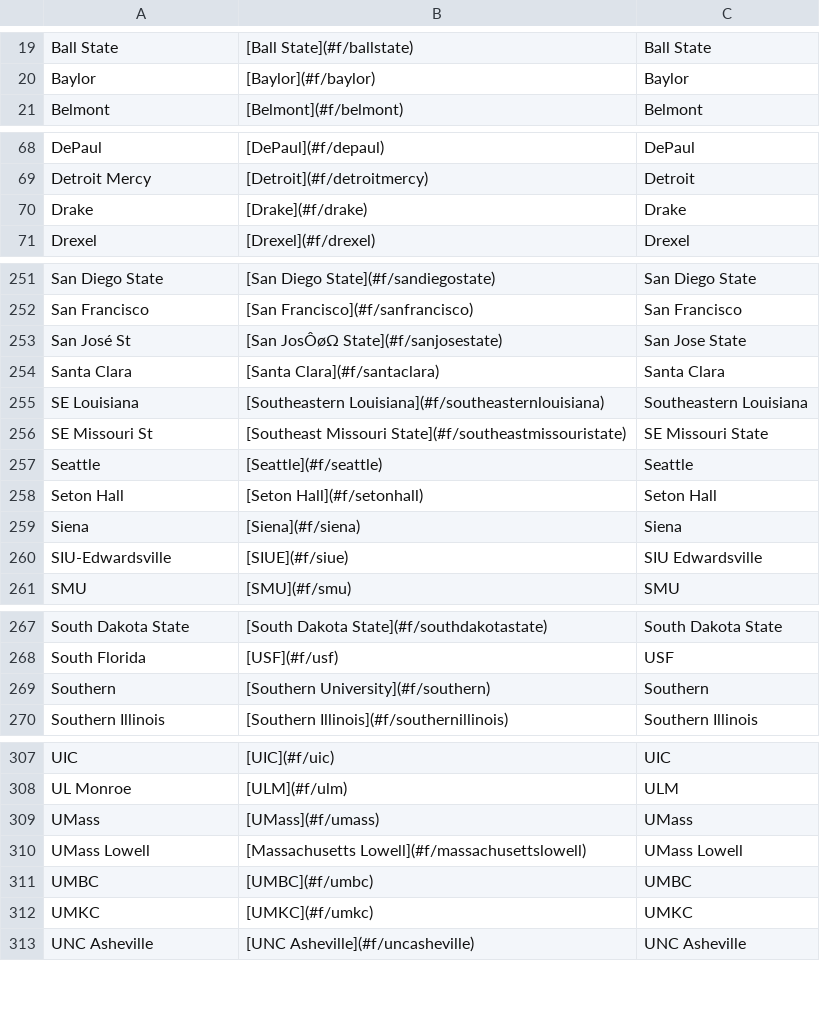
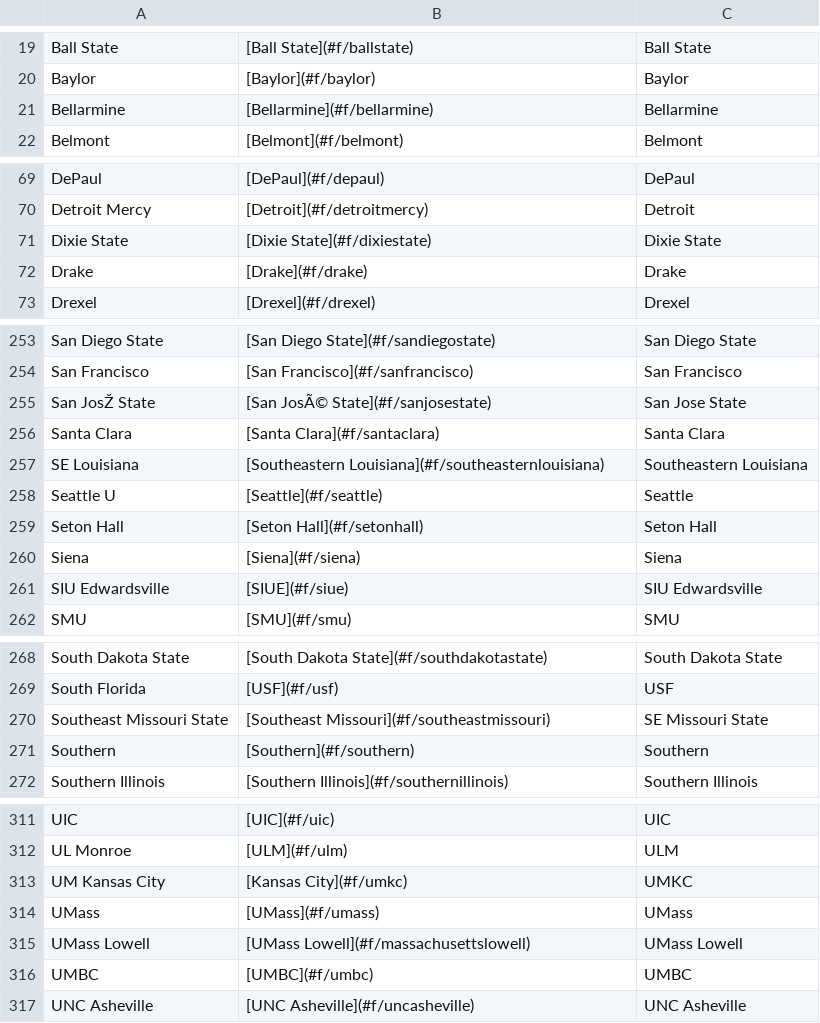
Before and after one commit to ischmidt20/cbbBot, a CSV file: data/team_list.csv, drawn as a sheet; only a part is shown, gaps mark what is left out; removed rows and columns are numbered as before the commit, all else as after; the diff covers the shown part only; the diff names each change by its address in the sheet, - before the commit and + after, or states it on an @@ line.

Commit message:
update flairs and espn team names

```diff
--- a/data/team_list.csv
+++ b/data/team_list.csv
+row 21: Bellarmine | [Bellarmine](#f/bellarmine) | Bellarmine
+row 71: Dixie State | [Dixie State](#f/dixiestate) | Dixie State
-A255: San José St
+A255: San JosŽ State
-B255: [San JosÔøΩ State](#f/sanjosestate)
+B255: [San JosÃ© State](#f/sanjosestate)
-row 256: SE Missouri St | [Southeast Missouri State](#f/southeastmissouristate) | SE Missouri State
-A258: Seattle
+A258: Seattle U
-A261: SIU-Edwardsville
+A261: SIU Edwardsville
+row 270: Southeast Missouri State | [Southeast Missouri](#f/southeastmissouri) | SE Missouri State
-B271: [Southern University](#f/southern)
+B271: [Southern](#f/southern)
+row 313: UM Kansas City | [Kansas City](#f/umkc) | UMKC
-B315: [Massachusetts Lowell](#f/massachusettslowell)
+B315: [UMass Lowell](#f/massachusettslowell)
-row 312: UMKC | [UMKC](#f/umkc) | UMKC
```
Also changed, not shown: 2 added rows and 17 edited cells elsewhere in this file.
